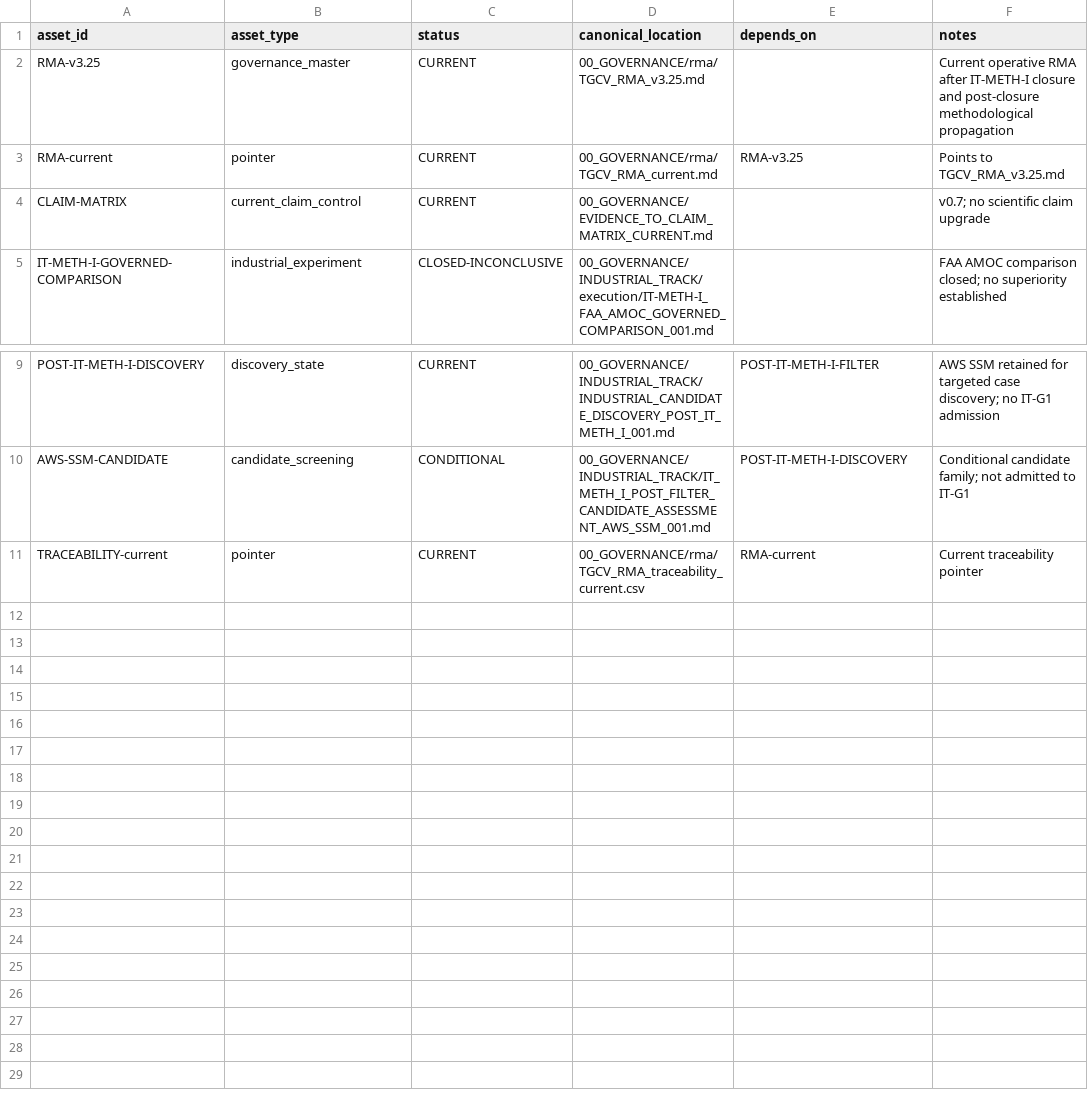
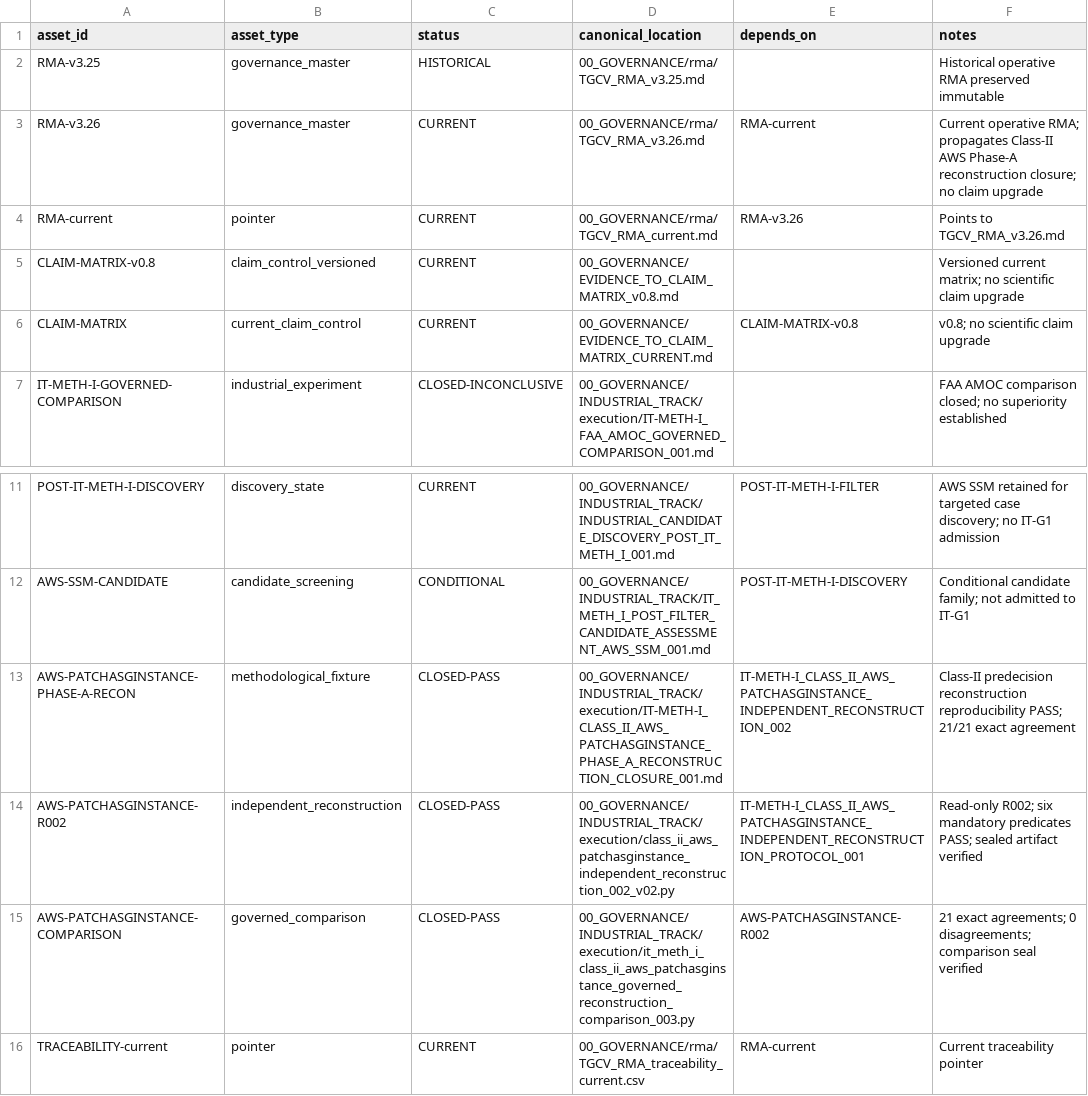
Before and after one commit to jcarmonabastida-pixel/TGCV, a CSV file: 00_GOVERNANCE/rma/TGCV_RMA_traceability_current.csv, drawn as a sheet; only a part is shown, gaps mark what is left out.

Commit message:
governance: atomic current-state synchronization after AWS Phase A closure

```diff
--- a/00_GOVERNANCE/rma/TGCV_RMA_traceability_current.csv
+++ b/00_GOVERNANCE/rma/TGCV_RMA_traceability_current.csv
@@ -1,5 +1,7 @@
 asset_id,asset_type,status,canonical_location,depends_on,notes
-RMA-v3.25,governance_master,CURRENT,00_GOVERNANCE/rma/TGCV_RMA_v3.25.md,,Current operative RMA after IT-METH-I closure and post-closure methodological propagation
-RMA-current,pointer,CURRENT,00_GOVERNANCE/rma/TGCV_RMA_current.md,RMA-v3.25,Points to TGCV_RMA_v3.25.md
-CLAIM-MATRIX,current_claim_control,CURRENT,00_GOVERNANCE/EVIDENCE_TO_CLAIM_MATRIX_CURRENT.md,,v0.7; no scientific claim upgrade
+RMA-v3.25,governance_master,HISTORICAL,00_GOVERNANCE/rma/TGCV_RMA_v3.25.md,,Historical operative RMA preserved immutable
+RMA-v3.26,governance_master,CURRENT,00_GOVERNANCE/rma/TGCV_RMA_v3.26.md,RMA-current,Current operative RMA; propagates Class-II AWS Phase-A reconstruction closure; no claim upgrade
+RMA-current,pointer,CURRENT,00_GOVERNANCE/rma/TGCV_RMA_current.md,RMA-v3.26,Points to TGCV_RMA_v3.26.md
+CLAIM-MATRIX-v0.8,claim_control_versioned,CURRENT,00_GOVERNANCE/EVIDENCE_TO_CLAIM_MATRIX_v0.8.md,,Versioned current matrix; no scientific claim upgrade
+CLAIM-MATRIX,current_claim_control,CURRENT,00_GOVERNANCE/EVIDENCE_TO_CLAIM_MATRIX_CURRENT.md,CLAIM-MATRIX-v0.8,v0.8; no scientific claim upgrade
 IT-METH-I-GOVERNED-COMPARISON,industrial_experiment,CLOSED-INCONCLUSIVE,00_GOVERNANCE/INDUSTRIAL_TRACK/execution/IT-METH-I_FAA_AMOC_GOVERNED_COMPARISON_001.md,,FAA AMOC comparison closed; no superiority established
@@ -10,2 +12,5 @@ POST-IT-METH-I-DISCOVERY,discovery_state,CURRENT,00_GOVERNANCE/INDUSTRIAL_TRACK/
 AWS-SSM-CANDIDATE,candidate_screening,CONDITIONAL,00_GOVERNANCE/INDUSTRIAL_TRACK/IT_METH_I_POST_FILTER_CANDIDATE_ASSESSMENT_AWS_SSM_001.md,POST-IT-METH-I-DISCOVERY,Conditional candidate family; not admitted to IT-G1
+AWS-PATCHASGINSTANCE-PHASE-A-RECON,methodological_fixture,CLOSED-PASS,00_GOVERNANCE/INDUSTRIAL_TRACK/execution/IT-METH-I_CLASS_II_AWS_PATCHASGINSTANCE_PHASE_A_RECONSTRUCTION_CLOSURE_001.md,IT-METH-I_CLASS_II_AWS_PATCHASGINSTANCE_INDEPENDENT_RECONSTRUCTION_002,Class-II predecision reconstruction reproducibility PASS; 21/21 exact agreement
+AWS-PATCHASGINSTANCE-R002,independent_reconstruction,CLOSED-PASS,00_GOVERNANCE/INDUSTRIAL_TRACK/execution/class_ii_aws_patchasginstance_independent_reconstruction_002_v02.py,IT-METH-I_CLASS_II_AWS_PATCHASGINSTANCE_INDEPENDENT_RECONSTRUCTION_PROTOCOL_001,Read-only R002; six mandatory predicates PASS; sealed artifact verified
+AWS-PATCHASGINSTANCE-COMPARISON,governed_comparison,CLOSED-PASS,00_GOVERNANCE/INDUSTRIAL_TRACK/execution/it_meth_i_class_ii_aws_patchasginstance_governed_reconstruction_comparison_003.py,AWS-PATCHASGINSTANCE-R002,21 exact agreements; 0 disagreements; comparison seal verified
 TRACEABILITY-current,pointer,CURRENT,00_GOVERNANCE/rma/TGCV_RMA_traceability_current.csv,RMA-current,Current traceability pointer
```
Also changed, not shown: 3 other files.
